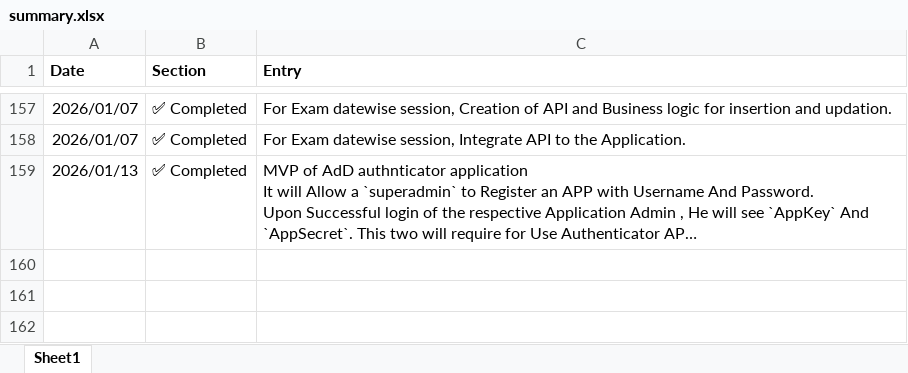
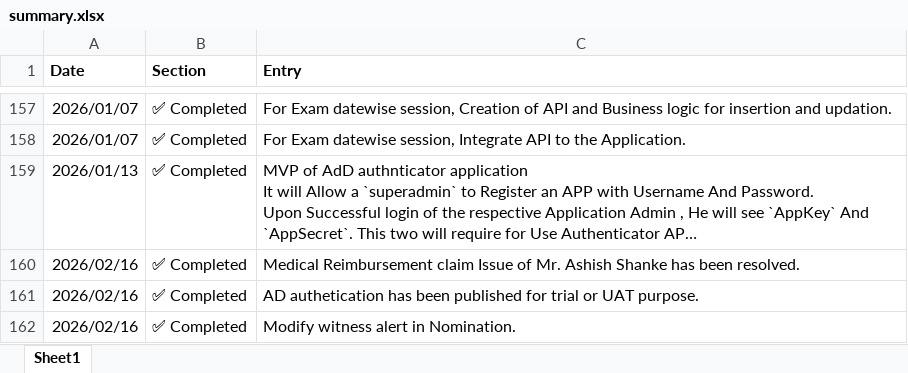
Before and after one commit to saptarshibanerje/worklogs, an Excel workbook: summary.xlsx, sheet Sheet1, drawn as a sheet; only a part is shown, gaps mark what is left out; long unchanged cells end in …; values as stored, in another font and other column widths than the file's, no borders; the diff names each change by its address in the sheet, - before the commit and + after, or states it on an @@ line.

```diff
--- a/summary.xlsx (sheet Sheet1)
+++ b/summary.xlsx (sheet Sheet1)
+row 160: 2026/02/16 | ✅ Completed | Medical Reimbursement claim Issue of Mr. Ashish Shanke has been resolved.
+row 161: 2026/02/16 | ✅ Completed | AD authetication has been published for trial or UAT purpose.
+row 162: 2026/02/16 | ✅ Completed | Modify witness alert in Nomination.
```
Also changed, not shown: 3 other files.
